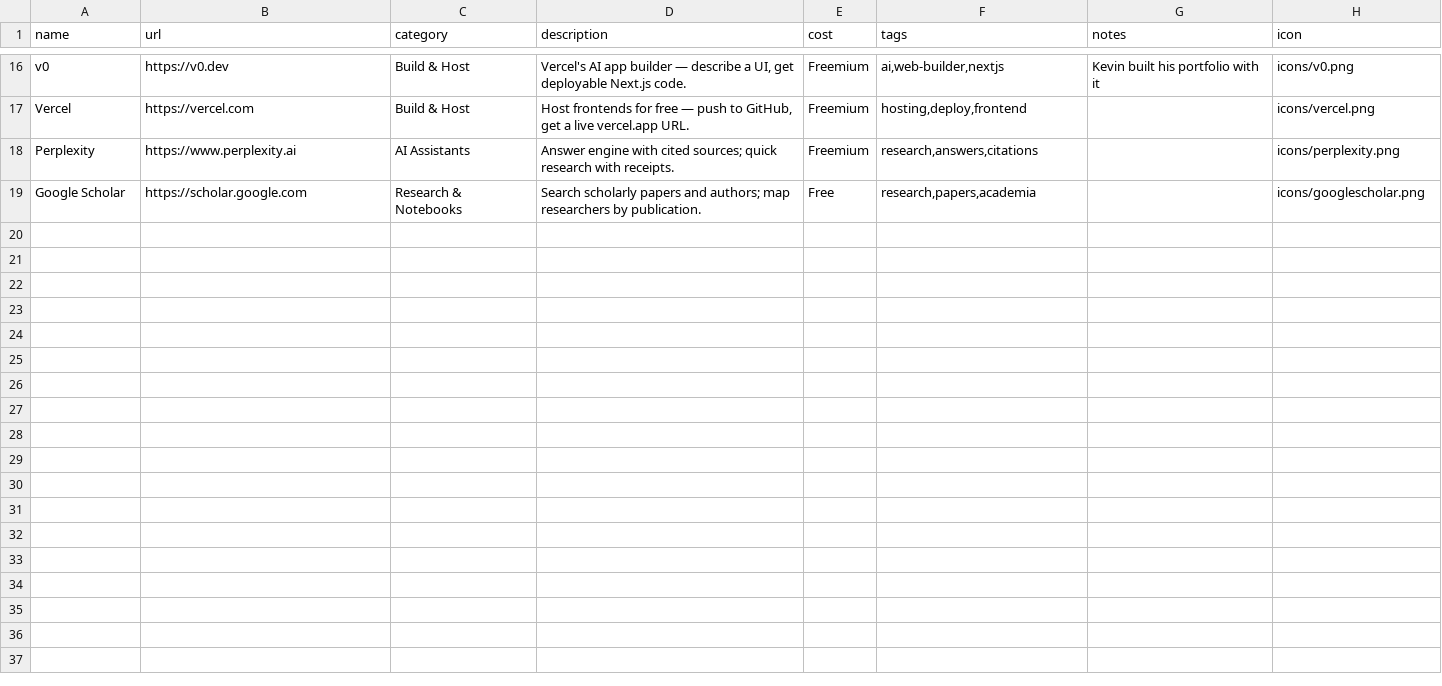
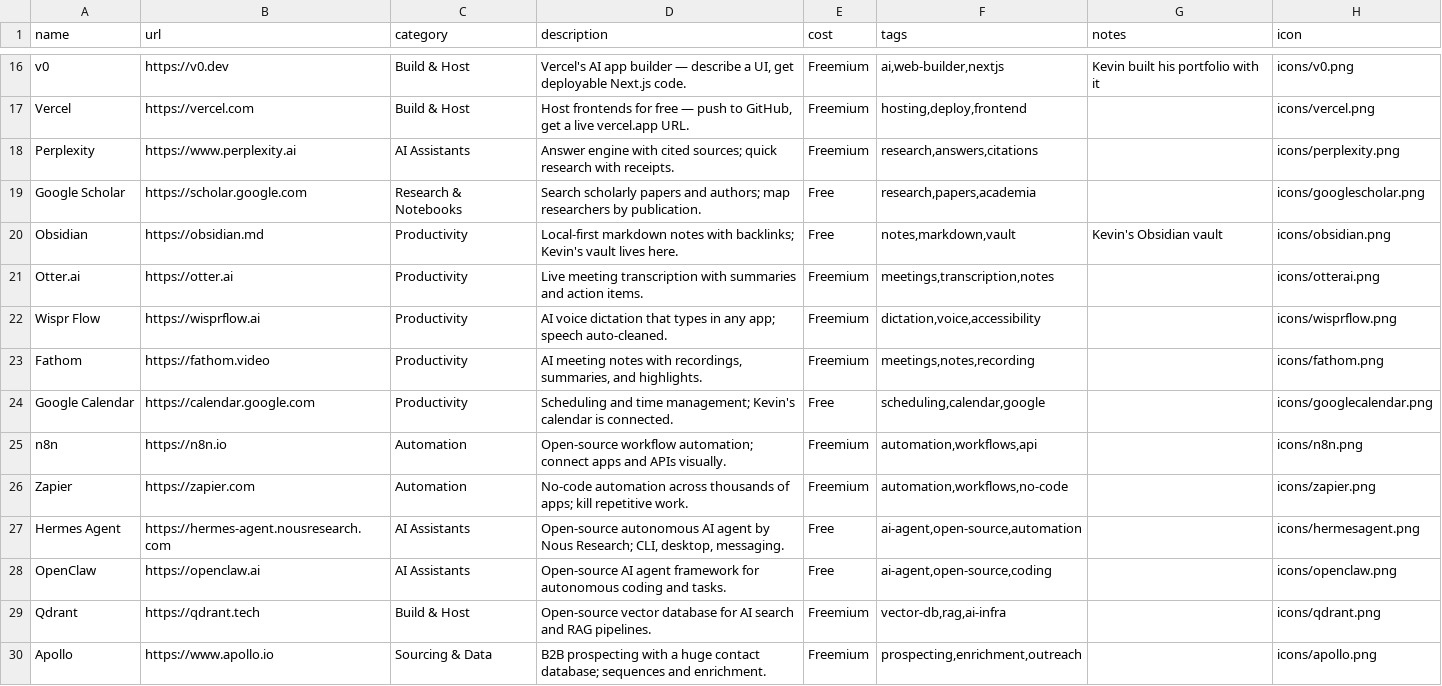
Before and after one commit to Kevczrecruits/recruiting-tool-library, a CSV file: tools.csv, drawn as a sheet; only a part is shown, gaps mark what is left out; the diff names each change by its address in the sheet, - before the commit and + after, or states it on an @@ line.

Commit message:
add 11 tools: Obsidian, Otter.ai, Wispr Flow, Fathom, Google Calendar, n8n, Zapier, Hermes Agent, OpenClaw, Qdrant, Apollo

```diff
--- a/tools.csv
+++ b/tools.csv
+row 20: Obsidian | https://obsidian.md | Productivity | Local-first markdown notes with backlinks; Kevin's vault lives here. | Free | notes,markdown,vault | Kevin's Obsidian vault | icons/obsidian.png
+row 21: Otter.ai | https://otter.ai | Productivity | Live meeting transcription with summaries and action items. | Freemium | meetings,transcription,notes |  | icons/otterai.png
+row 22: Wispr Flow | https://wisprflow.ai | Productivity | AI voice dictation that types in any app; speech auto-cleaned. | Freemium | dictation,voice,accessibility |  | icons/wisprflow.png
+row 23: Fathom | https://fathom.video | Productivity | AI meeting notes with recordings, summaries, and highlights. | Freemium | meetings,notes,recording |  | icons/fathom.png
+row 24: Google Calendar | https://calendar.google.com | Productivity | Scheduling and time management; Kevin's calendar is connected. | Free | scheduling,calendar,google |  | icons/googlecalendar.png
+row 25: n8n | https://n8n.io | Automation | Open-source workflow automation; connect apps and APIs visually. | Freemium | automation,workflows,api |  | icons/n8n.png
+row 26: Zapier | https://zapier.com | Automation | No-code automation across thousands of apps; kill repetitive work. | Freemium | automation,workflows,no-code |  | icons/zapier.png
+row 27: Hermes Agent | https://hermes-agent.nousresearch.com | AI Assistants | Open-source autonomous AI agent by Nous Research; CLI, desktop, messaging. | Free | ai-agent,open-source,automation |  | icons/hermesagent.png
+row 28: OpenClaw | https://openclaw.ai | AI Assistants | Open-source AI agent framework for autonomous coding and tasks. | Free | ai-agent,open-source,coding |  | icons/openclaw.png
+row 29: Qdrant | https://qdrant.tech | Build & Host | Open-source vector database for AI search and RAG pipelines. | Freemium | vector-db,rag,ai-infra |  | icons/qdrant.png
+row 30: Apollo | https://www.apollo.io | Sourcing & Data | B2B prospecting with a huge contact database; sequences and enrichment. | Freemium | prospecting,enrichment,outreach |  | icons/apollo.png
```
Also changed, not shown: 3 other files.
